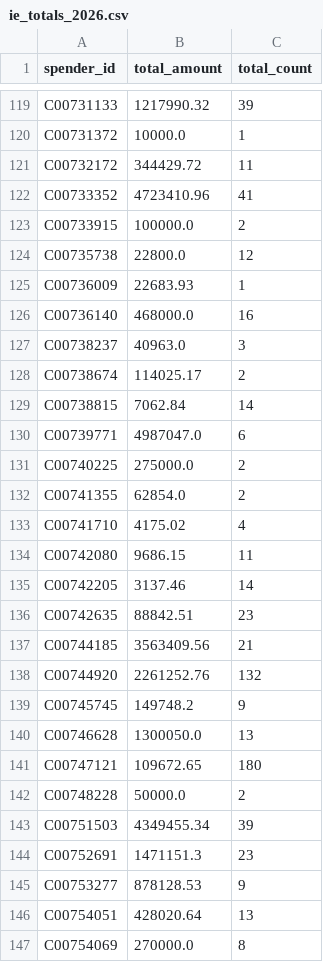
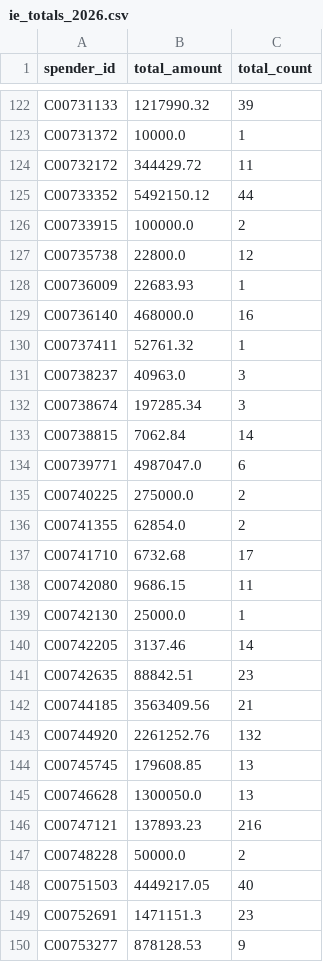
Before and after one commit to nesanders/federal-campaign-disclosure-ai, a CSV file: data/processed/ie_totals_2026.csv, drawn as a sheet; only a part is shown, gaps mark what is left out; the shorter side is filled out with more unchanged rows; the diff covers the shown part only.

```diff
--- a/data/processed/ie_totals_2026.csv
+++ b/data/processed/ie_totals_2026.csv
@@ -121,3 +124,3 @@ C00731372,10000.0,1
 C00732172,344429.72,11
-C00733352,4723410.96,41
+C00733352,5492150.12,44
 C00733915,100000.0,2
@@ -126,4 +129,5 @@ C00736009,22683.93,1
 C00736140,468000.0,16
+C00737411,52761.32,1
 C00738237,40963.0,3
-C00738674,114025.17,2
+C00738674,197285.34,3
 C00738815,7062.84,14
@@ -132,4 +136,5 @@ C00740225,275000.0,2
 C00741355,62854.0,2
-C00741710,4175.02,4
+C00741710,6732.68,17
 C00742080,9686.15,11
+C00742130,25000.0,1
 C00742205,3137.46,14
@@ -138,7 +143,7 @@ C00744185,3563409.56,21
 C00744920,2261252.76,132
-C00745745,149748.2,9
+C00745745,179608.85,13
 C00746628,1300050.0,13
-C00747121,109672.65,180
+C00747121,137893.23,216
 C00748228,50000.0,2
-C00751503,4349455.34,39
+C00751503,4449217.05,40
 C00752691,1471151.3,23
```
Also changed, not shown: 15 added rows and 110 edited cells elsewhere in this file, data/processed/ie_matches_2026.csv, data/processed/matches_2026.csv, 7 other files.
